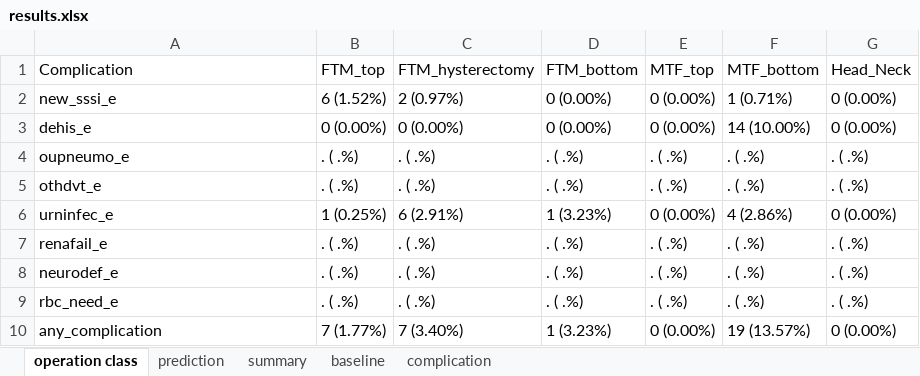
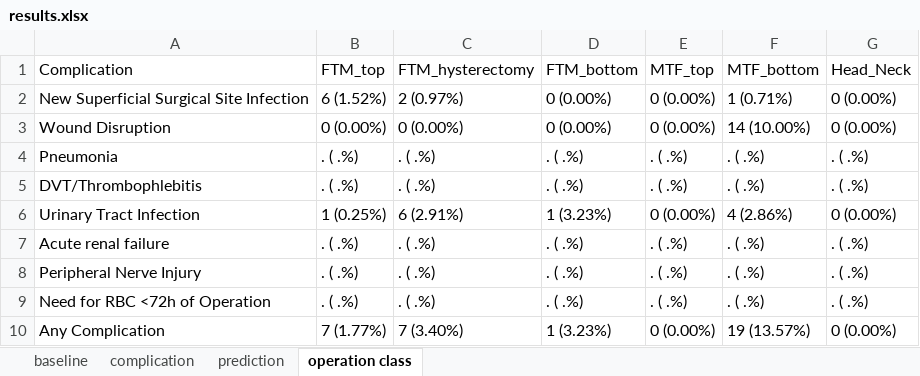
Before and after one commit to vhsiao/nsqip_sieve, an Excel workbook: Projects/Transgender/results.xlsx, sheet operation class, drawn as a sheet; values as stored, in another font and other column widths than the file's, no borders; the diff names each change by its address in the sheet, - before the commit and + after, or states it on an @@ line.

```diff
--- a/Projects/Transgender/results.xlsx (sheet operation class)
+++ b/Projects/Transgender/results.xlsx (sheet operation class)
-sheet tab: summary
@@ sheet tab order changed: baseline | complication | prediction | operation class @@
-A2 (Complication): new_sssi_e
+A2 (Complication): New Superficial Surgical Site Infection
-A3 (Complication): dehis_e
+A3 (Complication): Wound Disruption
-A4 (Complication): oupneumo_e
+A4 (Complication): Pneumonia
-A5 (Complication): othdvt_e
+A5 (Complication): DVT/Thrombophlebitis
-A6 (Complication): urninfec_e
+A6 (Complication): Urinary Tract Infection
-A7 (Complication): renafail_e
+A7 (Complication): Acute renal failure
-A8 (Complication): neurodef_e
+A8 (Complication): Peripheral Nerve Injury
-A9 (Complication): rbc_need_e
+A9 (Complication): Need for RBC <72h of Operation
-A10 (Complication): any_complication
+A10 (Complication): Any Complication
```
Also changed, not shown: sheet prediction, sheet baseline, sheet complication, 3 other files.
